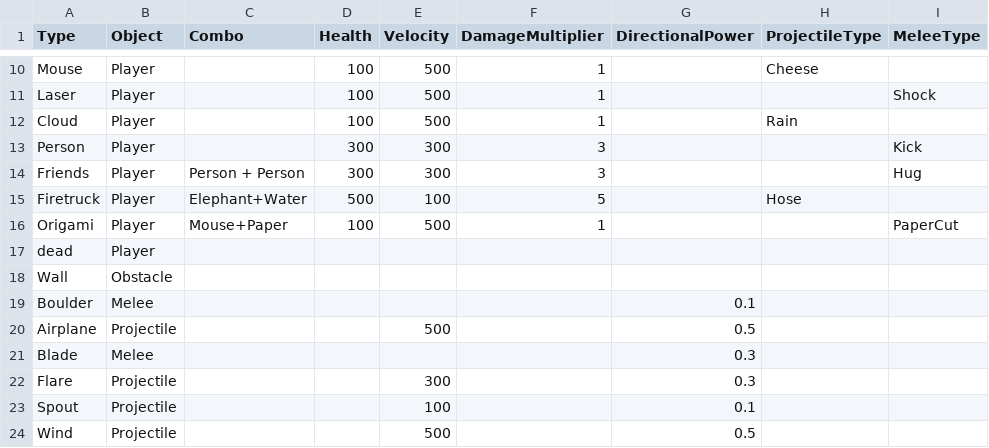
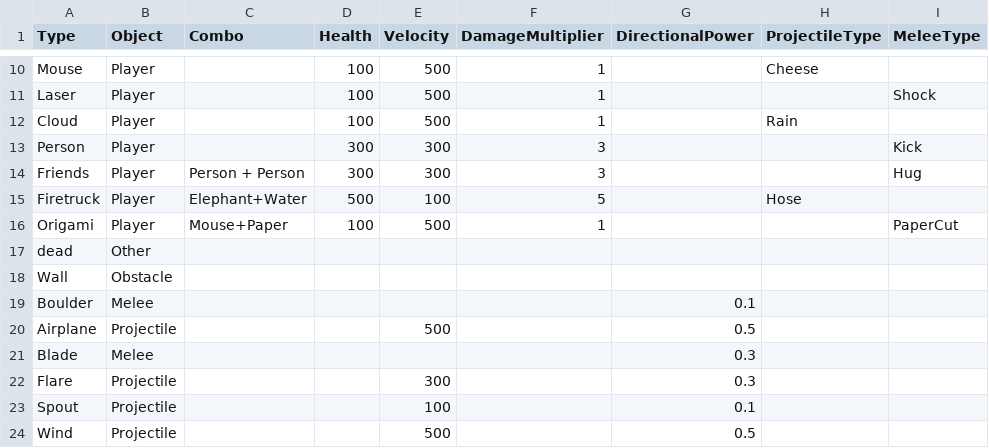
Before and after one commit to dylanswiggett/DubHacksRPS, a CSV file: RPSMeta.csv, drawn as a sheet; only a part is shown, gaps mark what is left out; the diff names each change by its address in the sheet, - before the commit and + after, or states it on an @@ line.

Commit message:
Change dead type

```diff
--- a/RPSMeta.csv
+++ b/RPSMeta.csv
-B17 (Object): Player
+B17 (Object): Other
```
